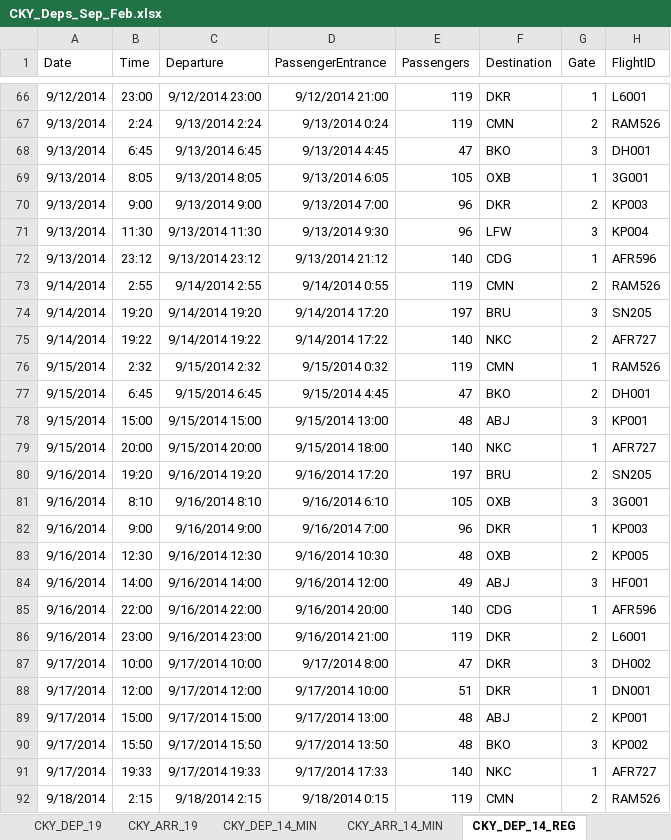
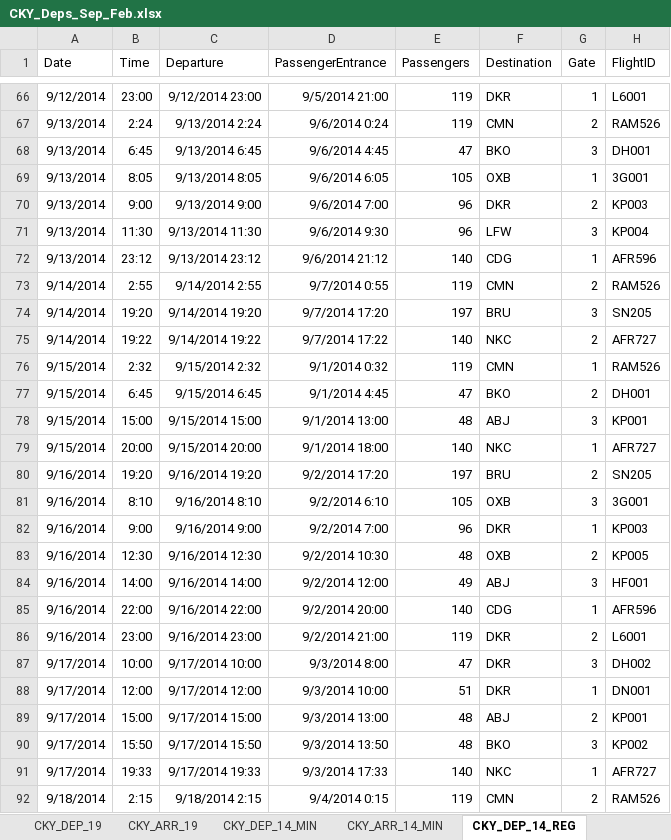
Before and after one commit to sleussink/thesis, an Excel workbook: Experiments/CKY/CKY_Deps_Sep_Feb.xlsx, sheet CKY_DEP_14_REG, drawn as a sheet; only a part is shown, gaps mark what is left out; values as stored, in another font and other column widths than the file's, no borders; the diff covers the shown part only; the diff names each change by its address in the sheet, - before the commit and + after, or states it on an @@ line.

```diff
--- a/Experiments/CKY/CKY_Deps_Sep_Feb.xlsx (sheet CKY_DEP_14_REG)
+++ b/Experiments/CKY/CKY_Deps_Sep_Feb.xlsx (sheet CKY_DEP_14_REG)
-D66 (PassengerEntrance): 9/12/2014 21:00
+D66 (PassengerEntrance): 9/5/2014 21:00
-D67 (PassengerEntrance): 9/13/2014 0:24
+D67 (PassengerEntrance): 9/6/2014 0:24
-D68 (PassengerEntrance): 9/13/2014 4:45
+D68 (PassengerEntrance): 9/6/2014 4:45
-D69 (PassengerEntrance): 9/13/2014 6:05
+D69 (PassengerEntrance): 9/6/2014 6:05
-D70 (PassengerEntrance): 9/13/2014 7:00
+D70 (PassengerEntrance): 9/6/2014 7:00
-D71 (PassengerEntrance): 9/13/2014 9:30
+D71 (PassengerEntrance): 9/6/2014 9:30
-D72 (PassengerEntrance): 9/13/2014 21:12
+D72 (PassengerEntrance): 9/6/2014 21:12
-D73 (PassengerEntrance): 9/14/2014 0:55
+D73 (PassengerEntrance): 9/7/2014 0:55
-D74 (PassengerEntrance): 9/14/2014 17:20
+D74 (PassengerEntrance): 9/7/2014 17:20
-D75 (PassengerEntrance): 9/14/2014 17:22
+D75 (PassengerEntrance): 9/7/2014 17:22
-D76 (PassengerEntrance): 9/15/2014 0:32
+D76 (PassengerEntrance): 9/1/2014 0:32
-D77 (PassengerEntrance): 9/15/2014 4:45
+D77 (PassengerEntrance): 9/1/2014 4:45
-D78 (PassengerEntrance): 9/15/2014 13:00
+D78 (PassengerEntrance): 9/1/2014 13:00
-D79 (PassengerEntrance): 9/15/2014 18:00
+D79 (PassengerEntrance): 9/1/2014 18:00
-D80 (PassengerEntrance): 9/16/2014 17:20
+D80 (PassengerEntrance): 9/2/2014 17:20
-D81 (PassengerEntrance): 9/16/2014 6:10
+D81 (PassengerEntrance): 9/2/2014 6:10
-D82 (PassengerEntrance): 9/16/2014 7:00
+D82 (PassengerEntrance): 9/2/2014 7:00
-D83 (PassengerEntrance): 9/16/2014 10:30
+D83 (PassengerEntrance): 9/2/2014 10:30
-D84 (PassengerEntrance): 9/16/2014 12:00
+D84 (PassengerEntrance): 9/2/2014 12:00
-D85 (PassengerEntrance): 9/16/2014 20:00
+D85 (PassengerEntrance): 9/2/2014 20:00
-D86 (PassengerEntrance): 9/16/2014 21:00
+D86 (PassengerEntrance): 9/2/2014 21:00
-D87 (PassengerEntrance): 9/17/2014 8:00
+D87 (PassengerEntrance): 9/3/2014 8:00
-D88 (PassengerEntrance): 9/17/2014 10:00
+D88 (PassengerEntrance): 9/3/2014 10:00
-D89 (PassengerEntrance): 9/17/2014 13:00
+D89 (PassengerEntrance): 9/3/2014 13:00
-D90 (PassengerEntrance): 9/17/2014 13:50
+D90 (PassengerEntrance): 9/3/2014 13:50
-D91 (PassengerEntrance): 9/17/2014 17:33
+D91 (PassengerEntrance): 9/3/2014 17:33
-D92 (PassengerEntrance): 9/18/2014 0:15
+D92 (PassengerEntrance): 9/4/2014 0:15
```
Also changed, not shown: 898 edited cells elsewhere in this sheet.
